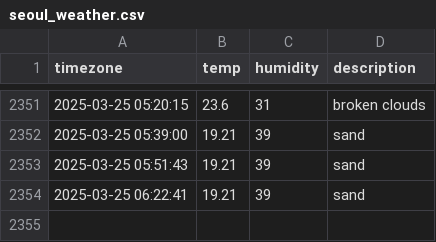
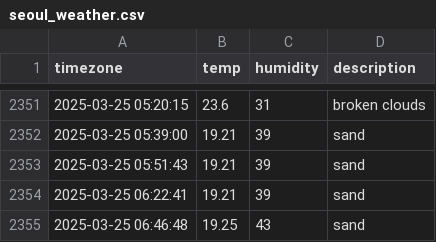
Before and after one commit to Friday930/SEO_weather, a CSV file: seoul_weather.csv, drawn as a sheet; only a part is shown, gaps mark what is left out.

```diff
--- a/seoul_weather.csv
+++ b/seoul_weather.csv
@@ -2354 +2354,2 @@ timezone,temp,humidity,description
 2025-03-25 06:22:41,19.21,39,sand
+2025-03-25 06:46:48,19.25,43,sand
```
